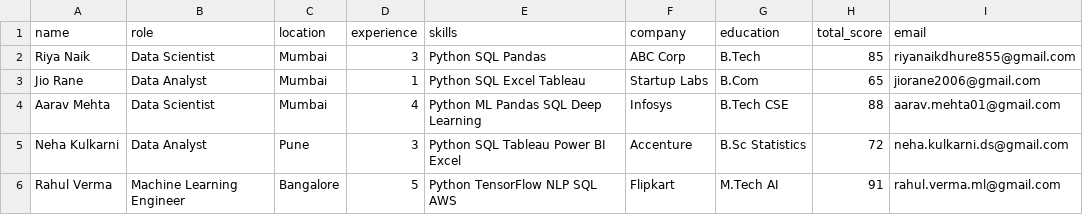
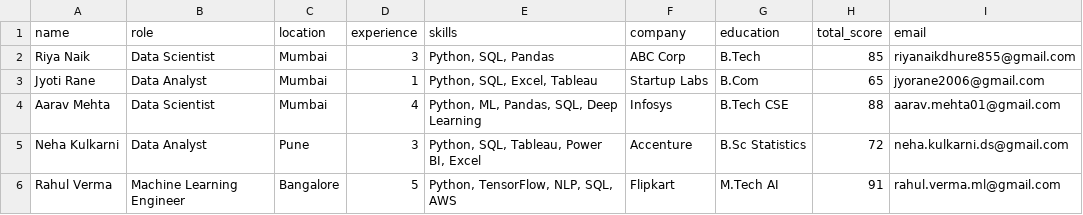
Before and after one commit to Riyocodeart/HR_AI, a CSV file: sample_email.csv, drawn as a sheet.

```diff
--- a/sample_email.csv
+++ b/sample_email.csv
@@ -1,6 +1,6 @@
 name,role,location,experience,skills,company,education,total_score,email
-Riya Naik,Data Scientist,Mumbai,3,Python SQL Pandas,ABC Corp,B.Tech,85,riyanaikdhure855@gmail.com
-Jio Rane,Data Analyst,Mumbai,1,Python SQL Excel Tableau,Startup Labs,B.Com,65,jiorane2006@gmail.com
-Aarav Mehta,Data Scientist,Mumbai,4,Python ML Pandas SQL Deep Learning,Infosys,B.Tech CSE,88,aarav.mehta01@gmail.com
-Neha Kulkarni,Data Analyst,Pune,3,Python SQL Tableau Power BI Excel,Accenture,B.Sc Statistics,72,neha.kulkarni.ds@gmail.com
-Rahul Verma,Machine Learning Engineer,Bangalore,5,Python TensorFlow NLP SQL AWS,Flipkart,M.Tech AI,91,rahul.verma.ml@gmail.com
+Riya Naik,Data Scientist,Mumbai,3,"Python, SQL, Pandas",ABC Corp,B.Tech,85,riyanaikdhure855@gmail.com
+Jyoti Rane,Data Analyst,Mumbai,1,"Python, SQL, Excel, Tableau",Startup Labs,B.Com,65,jyorane2006@gmail.com
+Aarav Mehta,Data Scientist,Mumbai,4,"Python, ML, Pandas, SQL, Deep Learning",Infosys,B.Tech CSE,88,aarav.mehta01@gmail.com
+Neha Kulkarni,Data Analyst,Pune,3,"Python, SQL, Tableau, Power BI, Excel",Accenture,B.Sc Statistics,72,neha.kulkarni.ds@gmail.com
+Rahul Verma,Machine Learning Engineer,Bangalore,5,"Python, TensorFlow, NLP, SQL, AWS",Flipkart,M.Tech AI,91,rahul.verma.ml@gmail.com
```
Also changed, not shown: 1 other file.
